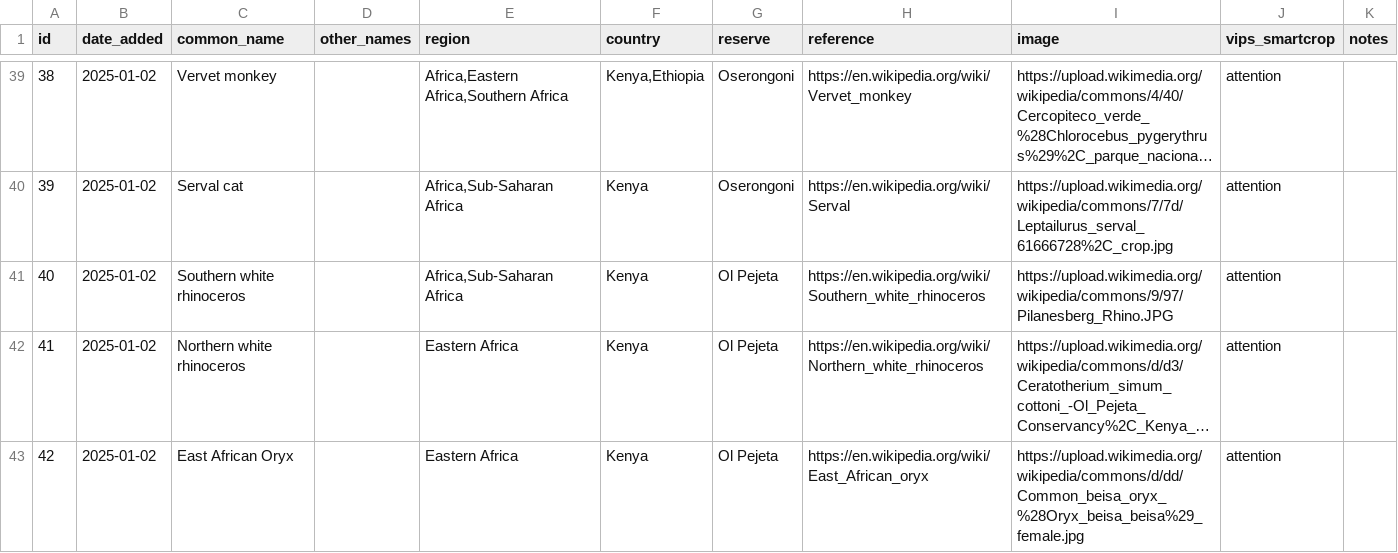
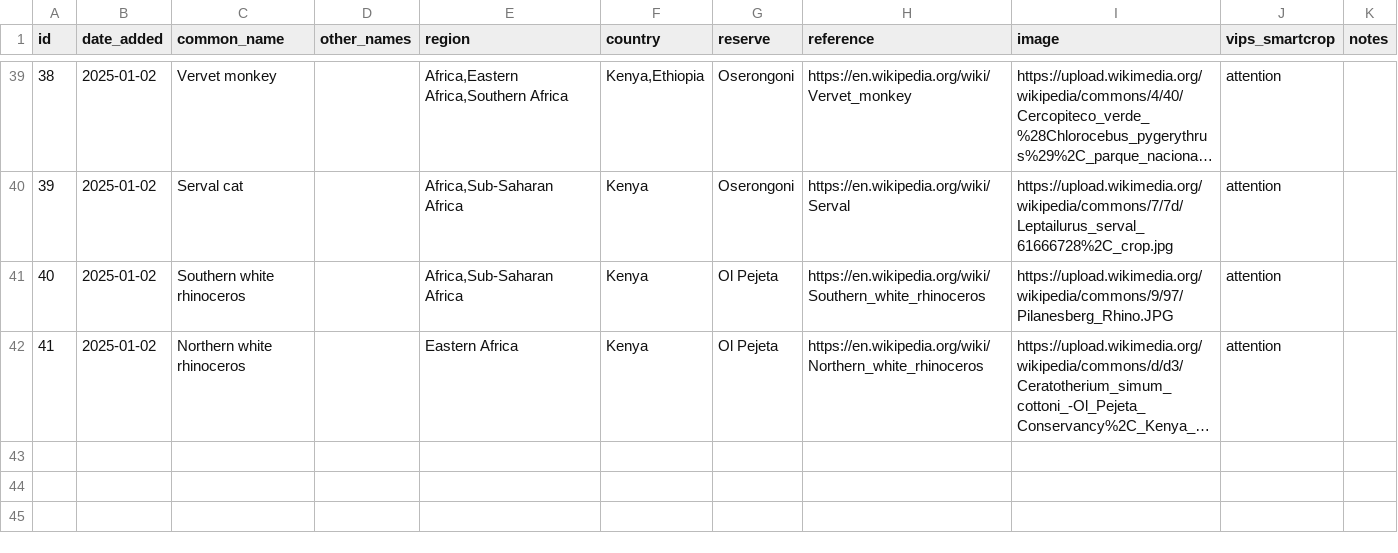
Before and after one commit to alanorth/safari-bingo-cards, a CSV file: data/animals.csv, drawn as a sheet; only a part is shown, gaps mark what is left out; long unchanged cells end in …; the diff names each change by its address in the sheet, - before the commit and + after, or states it on an @@ line.

Commit message:
data/animals.csv: remove Oryx
They are in Ol Pejeta but not in the main reserve, only in MKWE,
so you're never going to see one in the park.

```diff
--- a/data/animals.csv
+++ b/data/animals.csv
-row 43: 42 | 2025-01-02 | East African Oryx |  | Eastern Africa | Kenya | Ol Pejeta | https://en.wikipedia.org/wiki/East_African_oryx | https://upload.wikimedia.org/wikipedia/commons/d/dd/Common_beisa_oryx_%28Oryx_beisa_beisa%29_female.jpg | attention
```
